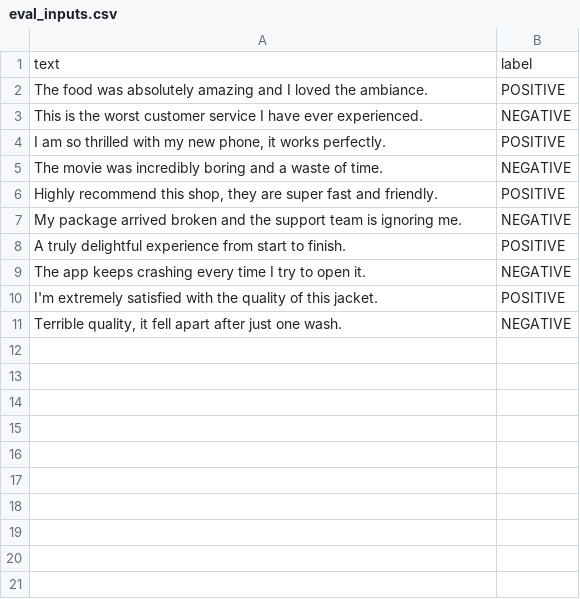
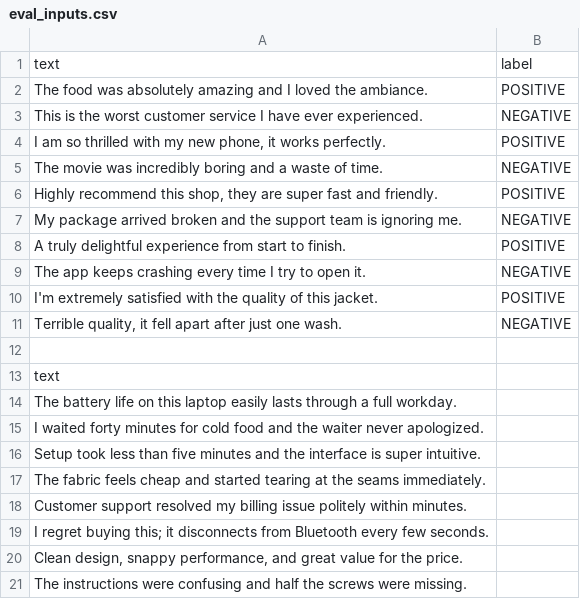
Before and after one commit to DrNytkenstien/1MS25CI012-mlflow-champion-challenger, a CSV file: data/eval_inputs.csv, drawn as a sheet.

```diff
--- a/data/eval_inputs.csv
+++ b/data/eval_inputs.csv
@@ -11 +11,11 @@
 "Terrible quality, it fell apart after just one wash.",NEGATIVE
+
+text
+"The battery life on this laptop easily lasts through a full workday."
+"I waited forty minutes for cold food and the waiter never apologized."
+"Setup took less than five minutes and the interface is super intuitive."
+"The fabric feels cheap and started tearing at the seams immediately."
+"Customer support resolved my billing issue politely within minutes."
+"I regret buying this; it disconnects from Bluetooth every few seconds."
+"Clean design, snappy performance, and great value for the price."
+"The instructions were confusing and half the screws were missing."
```
Also changed, not shown: outputs/disagreements.csv, outputs/predictions_A.csv, 3 other files.
